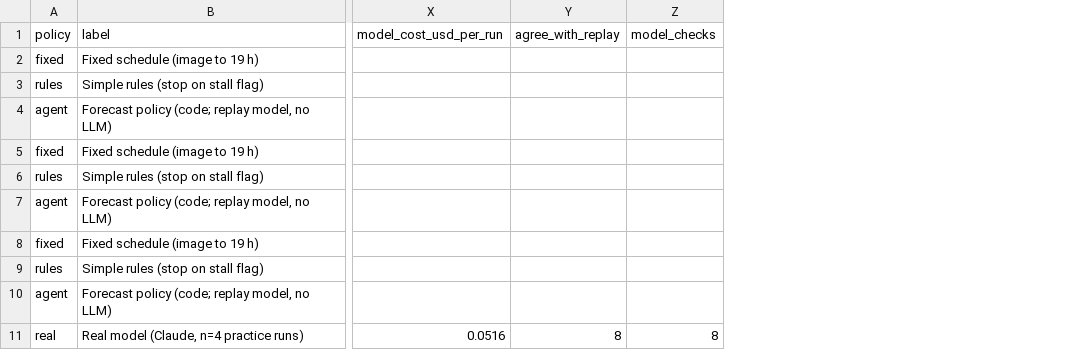
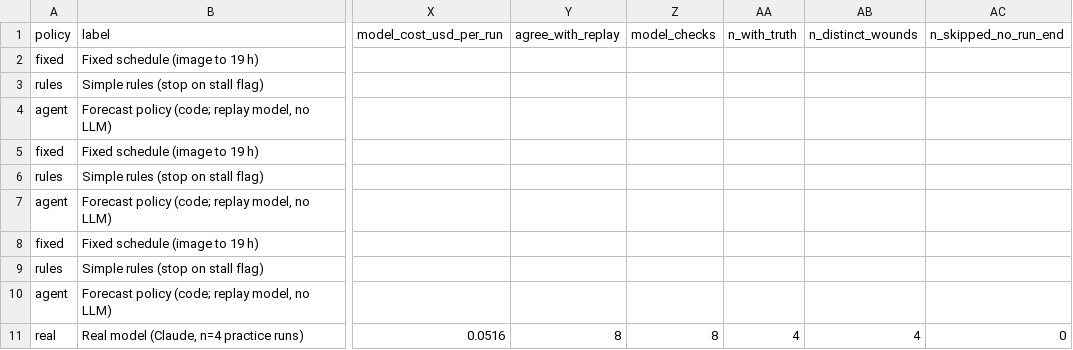
Before and after one commit to ephemerallyCaden/imperial-ai-hack, a CSV file: agent/results/scoreboard.csv, drawn as a sheet; only a part is shown, gaps mark what is left out; the diff names each change by its address in the sheet, - before the commit and + after, or states it on an @@ line.

Commit message:
Address PR review: upload scale 0.908, portable leak check, calibrated band for any 90% upload doc, % traces only as x100, scoreboard robustness

```diff
--- a/agent/results/scoreboard.csv
+++ b/agent/results/scoreboard.csv
+column AA (n_with_truth), row 11: 4
+column AB (n_distinct_wounds), row 11: 4
+column AC (n_skipped_no_run_end), row 11: 0
```
Also changed, not shown: 10 other files.
